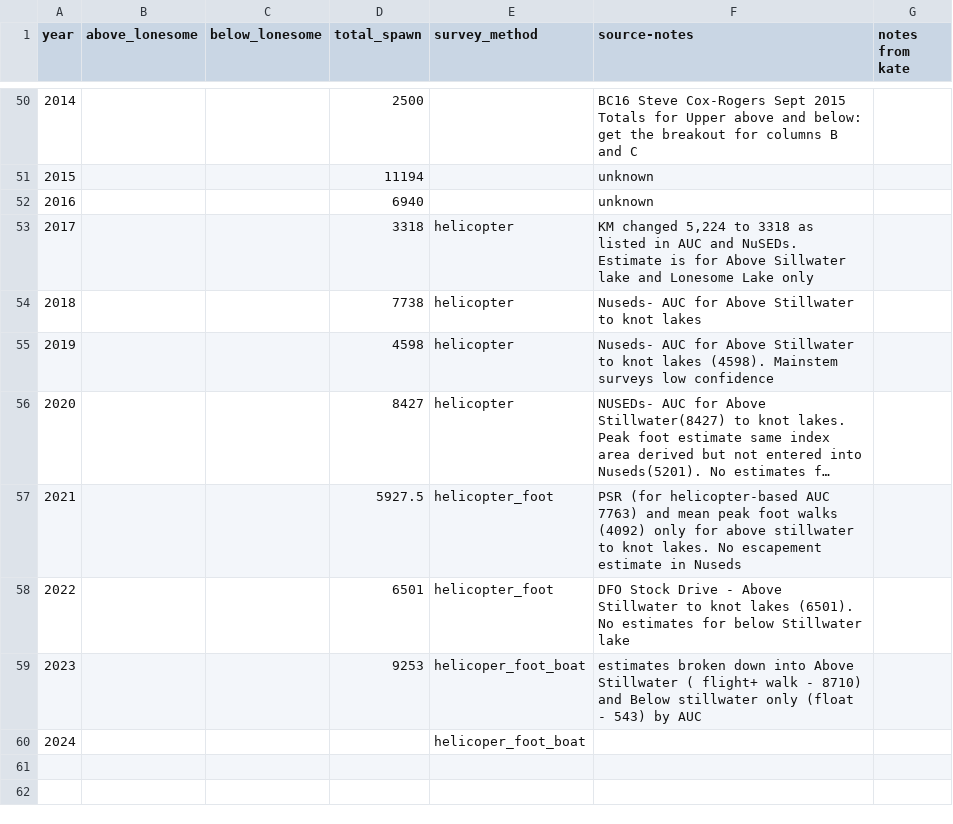
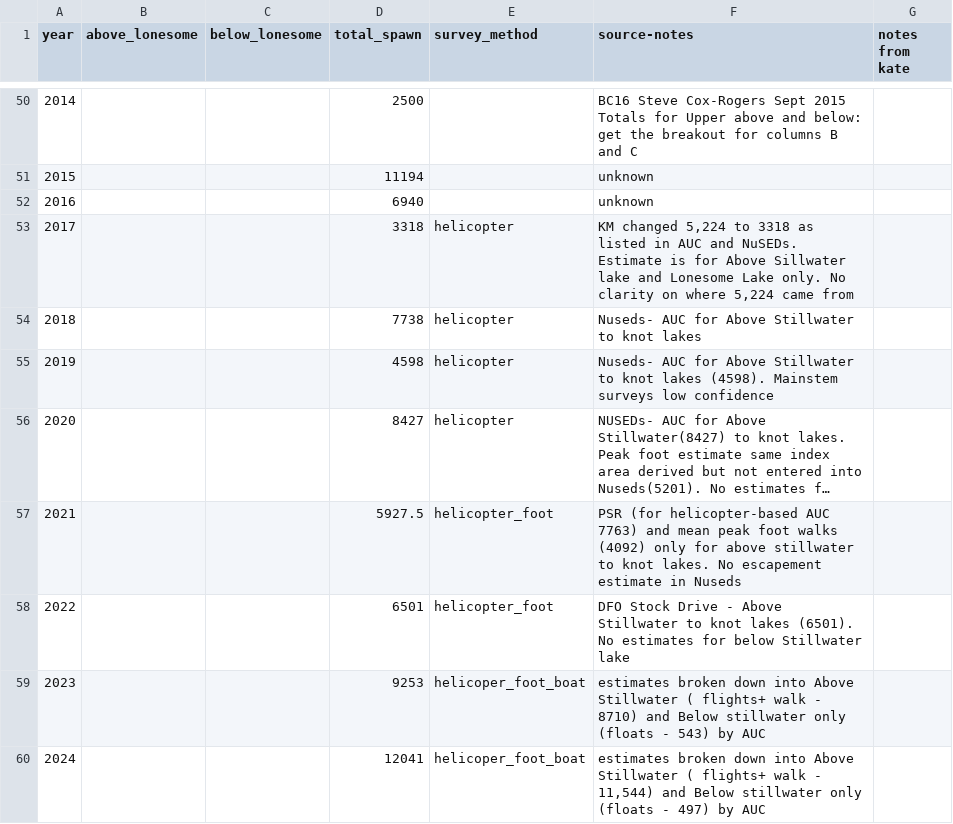
Before and after one commit to Pacific-salmon-assess/Atnarko-sockeye, a CSV file: data/spawners/spawners.csv, drawn as a sheet; only a part is shown, gaps mark what is left out; long unchanged cells end in ….

Commit message:
Adding 2024 total escapement

```diff
--- a/data/spawners/spawners.csv
+++ b/data/spawners/spawners.csv
@@ -52,3 +52,3 @@ year,above_lonesome,below_lonesome,total_spawn,survey_method,source-notes,notes
 2016,,,6940,,unknown,
-2017,,,3318,helicopter,"KM changed 5,224 to 3318 as listed in AUC and NuSEDs. Estimate is for Above Sillwater lake and Lonesome Lake only",
+2017,,,3318,helicopter,"KM changed 5,224 to 3318 as listed in AUC and NuSEDs. Estimate is for Above Sillwater lake and Lonesome Lake only. No clarity on where 5,224 came from",
 2018,,,7738,helicopter,Nuseds- AUC for Above Stillwater to knot lakes,
@@ -58,3 +58,3 @@ year,above_lonesome,below_lonesome,total_spawn,survey_method,source-notes,notes
 2022,,,6501,helicopter_foot,DFO Stock Drive - Above Stillwater to knot lakes (6501). No estimates for below Stillwater lake,
-2023,,,9253,helicoper_foot_boat,estimates broken down into Above Stillwater ( flight+ walk - 8710) and Below stillwater only (float - 543) by AUC,
-2024,,,,helicoper_foot_boat,,
+2023,,,9253,helicoper_foot_boat,estimates broken down into Above Stillwater ( flights+ walk - 8710) and Below stillwater only (floats - 543) by AUC,
+2024,,,12041,helicoper_foot_boat,"estimates broken down into Above Stillwater ( flights+ walk - 11,544) and Below stillwater only (floats - 497) by AUC",
```
